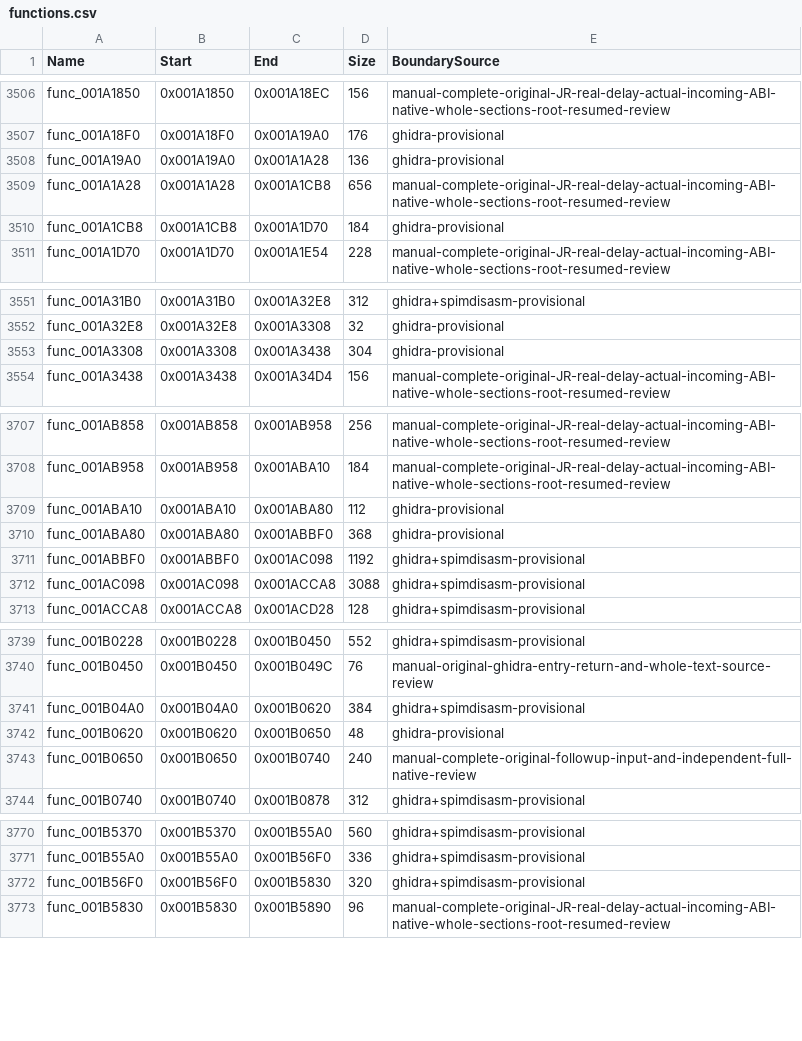
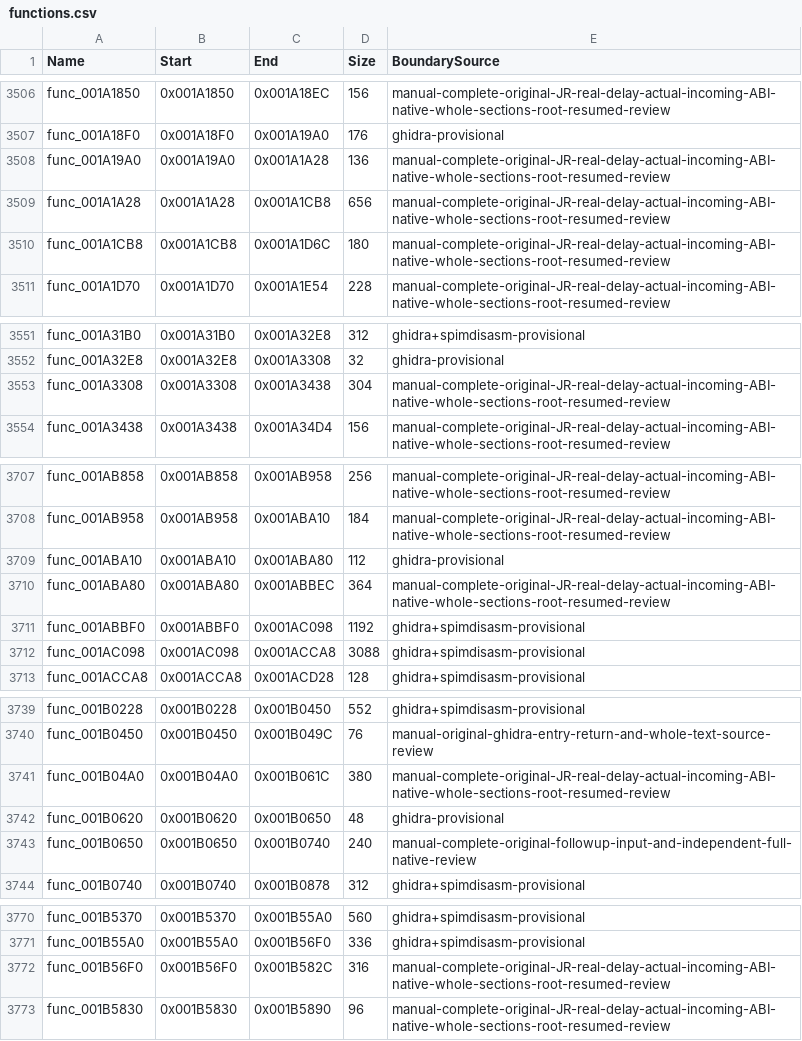
Before and after one commit to NaGaa95/sly3-decomp, a CSV file: config/functions.csv, drawn as a sheet; only a part is shown, gaps mark what is left out; the diff covers the shown part only.

Commit message:
Recover matching orientation, event, blend, command, contact, path and heading game functions

```diff
--- a/config/functions.csv
+++ b/config/functions.csv
@@ -3507,5 +3507,5 @@ func_001A1850,0x001A1850,0x001A18EC,156,manual-complete-original-JR-real-delay-a
 func_001A18F0,0x001A18F0,0x001A19A0,176,ghidra-provisional
-func_001A19A0,0x001A19A0,0x001A1A28,136,ghidra-provisional
+func_001A19A0,0x001A19A0,0x001A1A28,136,manual-complete-original-JR-real-delay-actual-incoming-ABI-native-whole-sections-root-resumed-review
 func_001A1A28,0x001A1A28,0x001A1CB8,656,manual-complete-original-JR-real-delay-actual-incoming-ABI-native-whole-sections-root-resumed-review
-func_001A1CB8,0x001A1CB8,0x001A1D70,184,ghidra-provisional
+func_001A1CB8,0x001A1CB8,0x001A1D6C,180,manual-complete-original-JR-real-delay-actual-incoming-ABI-native-whole-sections-root-resumed-review
 func_001A1D70,0x001A1D70,0x001A1E54,228,manual-complete-original-JR-real-delay-actual-incoming-ABI-native-whole-sections-root-resumed-review
@@ -3552,3 +3552,3 @@ func_001A31B0,0x001A31B0,0x001A32E8,312,ghidra+spimdisasm-provisional
 func_001A32E8,0x001A32E8,0x001A3308,32,ghidra-provisional
-func_001A3308,0x001A3308,0x001A3438,304,ghidra-provisional
+func_001A3308,0x001A3308,0x001A3438,304,manual-complete-original-JR-real-delay-actual-incoming-ABI-native-whole-sections-root-resumed-review
 func_001A3438,0x001A3438,0x001A34D4,156,manual-complete-original-JR-real-delay-actual-incoming-ABI-native-whole-sections-root-resumed-review
@@ -3709,3 +3709,3 @@ func_001AB958,0x001AB958,0x001ABA10,184,manual-complete-original-JR-real-delay-a
 func_001ABA10,0x001ABA10,0x001ABA80,112,ghidra-provisional
-func_001ABA80,0x001ABA80,0x001ABBF0,368,ghidra-provisional
+func_001ABA80,0x001ABA80,0x001ABBEC,364,manual-complete-original-JR-real-delay-actual-incoming-ABI-native-whole-sections-root-resumed-review
 func_001ABBF0,0x001ABBF0,0x001AC098,1192,ghidra+spimdisasm-provisional
@@ -3740,3 +3740,3 @@ func_001B0228,0x001B0228,0x001B0450,552,ghidra+spimdisasm-provisional
 func_001B0450,0x001B0450,0x001B049C,76,manual-original-ghidra-entry-return-and-whole-text-source-review
-func_001B04A0,0x001B04A0,0x001B0620,384,ghidra+spimdisasm-provisional
+func_001B04A0,0x001B04A0,0x001B061C,380,manual-complete-original-JR-real-delay-actual-incoming-ABI-native-whole-sections-root-resumed-review
 func_001B0620,0x001B0620,0x001B0650,48,ghidra-provisional
@@ -3771,3 +3771,3 @@ func_001B5370,0x001B5370,0x001B55A0,560,ghidra+spimdisasm-provisional
 func_001B55A0,0x001B55A0,0x001B56F0,336,ghidra+spimdisasm-provisional
-func_001B56F0,0x001B56F0,0x001B5830,320,ghidra+spimdisasm-provisional
+func_001B56F0,0x001B56F0,0x001B582C,316,manual-complete-original-JR-real-delay-actual-incoming-ABI-native-whole-sections-root-resumed-review
 func_001B5830,0x001B5830,0x001B5890,96,manual-complete-original-JR-real-delay-actual-incoming-ABI-native-whole-sections-root-resumed-review
```
Also changed, not shown: 2 edited cells elsewhere in this file, config/function_overrides.csv, config/matched.csv, 11 other files.
